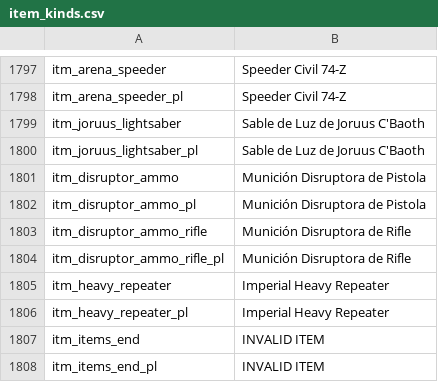
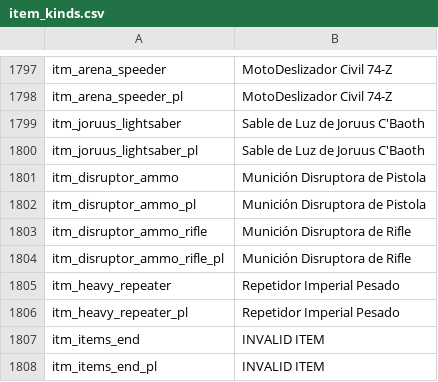
Before and after one commit to swconquest/swconquest, a CSV file: languages/es/item_kinds.csv, drawn as a sheet; only a part is shown, gaps mark what is left out; the diff covers the shown part only; the diff names each change by its address in the sheet, - before the commit and + after, or states it on an @@ line.

```diff
--- a/languages/es/item_kinds.csv
+++ b/languages/es/item_kinds.csv
-B1797:B1798: Speeder Civil 74-Z
+B1797:B1798: MotoDeslizador Civil 74-Z
-B1805:B1806: Imperial Heavy Repeater
+B1805:B1806: Repetidor Imperial Pesado
```
Also changed, not shown: 37 edited cells elsewhere in this file, 4 other files.
